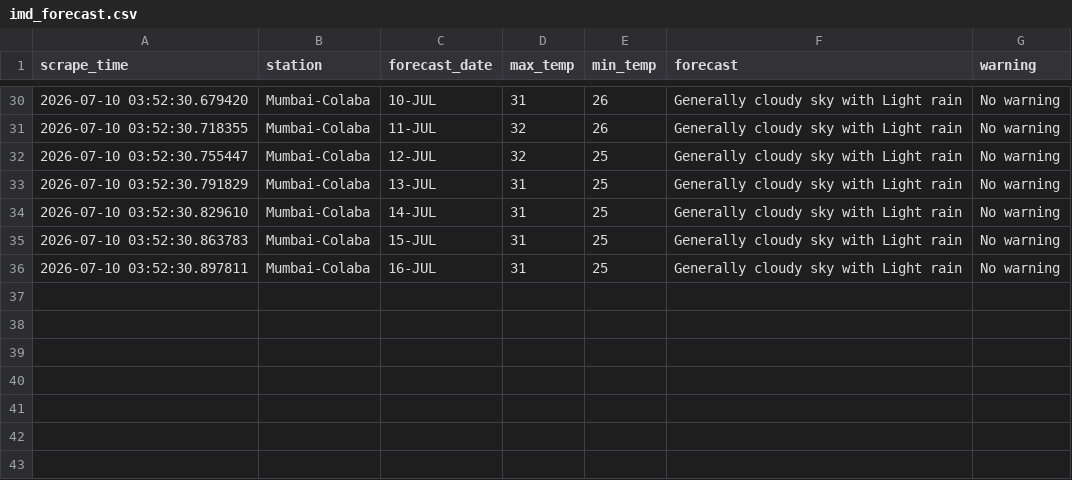
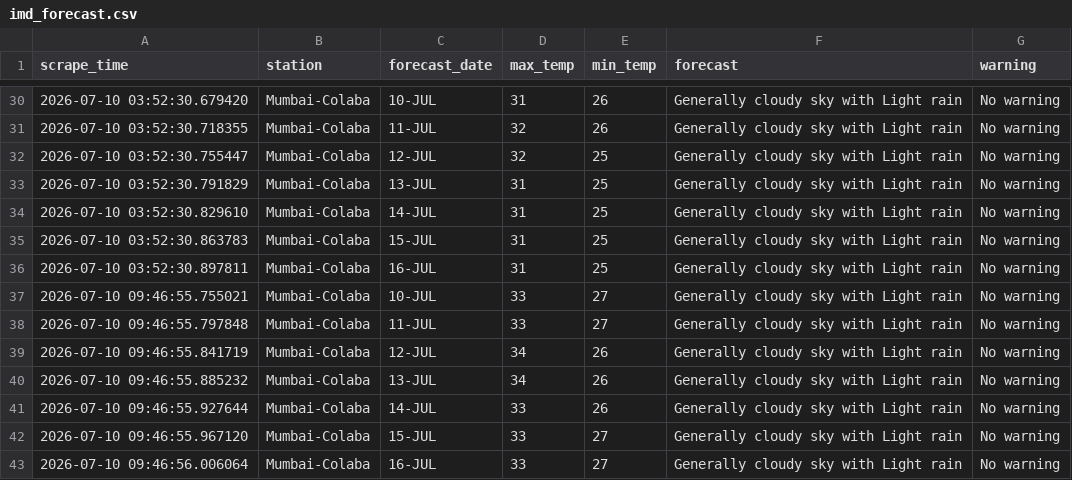
Before and after one commit to Suhanikhanna26/Imd-forecast-scraper, a CSV file: data/imd_forecast.csv, drawn as a sheet; only a part is shown, gaps mark what is left out.

```diff
--- a/data/imd_forecast.csv
+++ b/data/imd_forecast.csv
@@ -36 +36,8 @@ scrape_time,station,forecast_date,max_temp,min_temp,forecast,warning
 2026-07-10 03:52:30.897811,Mumbai-Colaba,16-JUL,31,25,Generally cloudy sky with Light rain,No warning
+2026-07-10 09:46:55.755021,Mumbai-Colaba,10-JUL,33,27,Generally cloudy sky with Light rain,No warning
+2026-07-10 09:46:55.797848,Mumbai-Colaba,11-JUL,33,27,Generally cloudy sky with Light rain,No warning
+2026-07-10 09:46:55.841719,Mumbai-Colaba,12-JUL,34,26,Generally cloudy sky with Light rain,No warning
+2026-07-10 09:46:55.885232,Mumbai-Colaba,13-JUL,34,26,Generally cloudy sky with Light rain,No warning
+2026-07-10 09:46:55.927644,Mumbai-Colaba,14-JUL,33,26,Generally cloudy sky with Light rain,No warning
+2026-07-10 09:46:55.967120,Mumbai-Colaba,15-JUL,33,27,Generally cloudy sky with Light rain,No warning
+2026-07-10 09:46:56.006064,Mumbai-Colaba,16-JUL,33,27,Generally cloudy sky with Light rain,No warning
```
